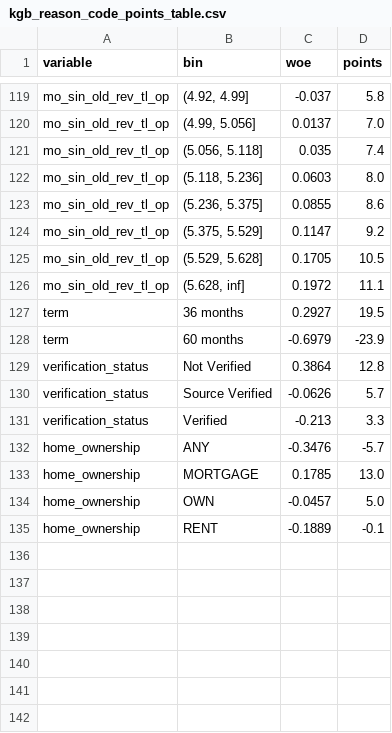
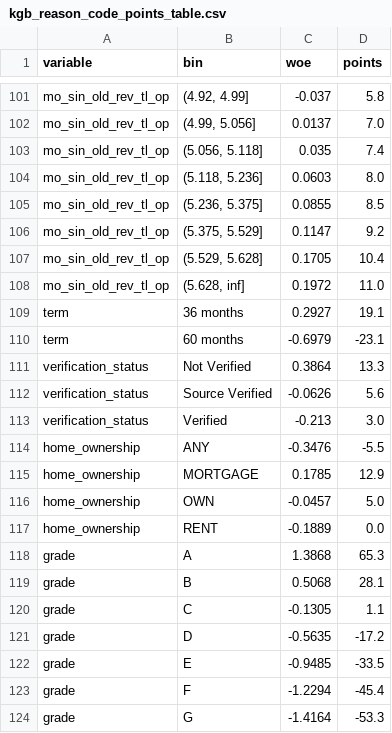
Before and after one commit to deveshusg/credit-risk-portfolio, a CSV file: phase1_pd_modeling/01_lendingclub/data/04_assets/tables/kgb_reason_code_points_table.csv, drawn as a sheet; only a part is shown, gaps mark what is left out; the diff covers the shown part only.

```diff
--- a/phase1_pd_modeling/01_lendingclub/data/04_assets/tables/kgb_reason_code_points_table.csv
+++ b/phase1_pd_modeling/01_lendingclub/data/04_assets/tables/kgb_reason_code_points_table.csv
@@ -122,14 +104,21 @@ mo_sin_old_rev_tl_op,"(5.056, 5.118]",0.035,7.4
 mo_sin_old_rev_tl_op,"(5.118, 5.236]",0.0603,8.0
-mo_sin_old_rev_tl_op,"(5.236, 5.375]",0.0855,8.6
+mo_sin_old_rev_tl_op,"(5.236, 5.375]",0.0855,8.5
 mo_sin_old_rev_tl_op,"(5.375, 5.529]",0.1147,9.2
-mo_sin_old_rev_tl_op,"(5.529, 5.628]",0.1705,10.5
-mo_sin_old_rev_tl_op,"(5.628, inf]",0.1972,11.1
-term, 36 months,0.2927,19.5
-term, 60 months,-0.6979,-23.9
-verification_status,Not Verified,0.3864,12.8
-verification_status,Source Verified,-0.0626,5.7
-verification_status,Verified,-0.213,3.3
-home_ownership,ANY,-0.3476,-5.7
-home_ownership,MORTGAGE,0.1785,13.0
+mo_sin_old_rev_tl_op,"(5.529, 5.628]",0.1705,10.4
+mo_sin_old_rev_tl_op,"(5.628, inf]",0.1972,11.0
+term, 36 months,0.2927,19.1
+term, 60 months,-0.6979,-23.1
+verification_status,Not Verified,0.3864,13.3
+verification_status,Source Verified,-0.0626,5.6
+verification_status,Verified,-0.213,3.0
+home_ownership,ANY,-0.3476,-5.5
+home_ownership,MORTGAGE,0.1785,12.9
 home_ownership,OWN,-0.0457,5.0
-home_ownership,RENT,-0.1889,-0.1
+home_ownership,RENT,-0.1889,0.0
+grade,A,1.3868,65.3
+grade,B,0.5068,28.1
+grade,C,-0.1305,1.1
+grade,D,-0.5635,-17.2
+grade,E,-0.9485,-33.5
+grade,F,-1.2294,-45.4
+grade,G,-1.4164,-53.3
```
Also changed, not shown: 18 removed rows and 83 edited cells elsewhere in this file, phase1_pd_modeling/01_lendingclub/data/04_assets/tables/kgb_baseline_results.csv, phase1_pd_modeling/01_lendingclub/data/04_assets/tables/kgb_coefficients.csv, 9 other files.
